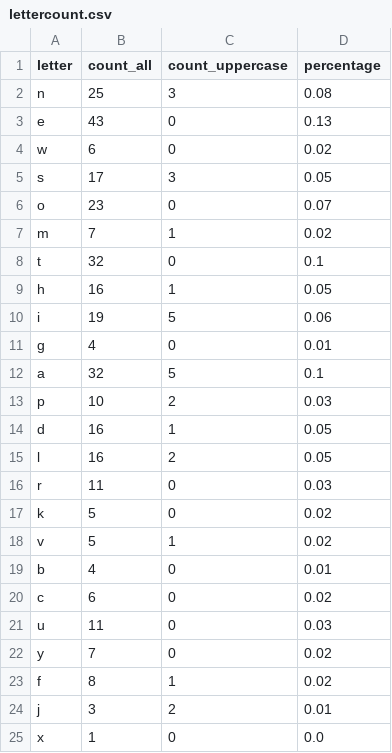
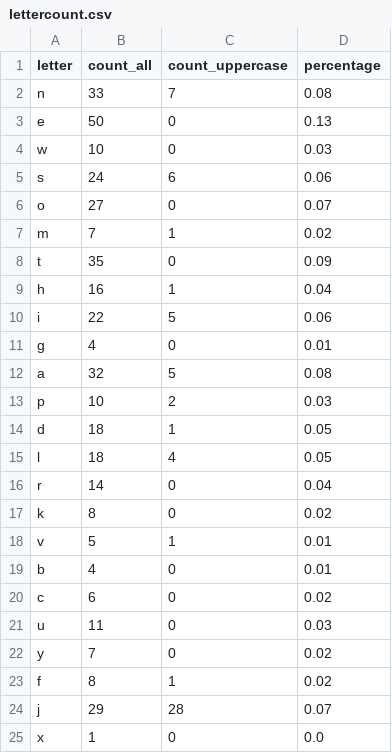
Before and after one commit to Berezovaya/python_for_dq, a CSV file: lettercount.csv, drawn as a sheet.

```diff
--- a/lettercount.csv
+++ b/lettercount.csv
@@ -1,19 +1,19 @@
 letter,count_all,count_uppercase,percentage
-n,25,3,0.08
-e,43,0,0.13
-w,6,0,0.02
-s,17,3,0.05
-o,23,0,0.07
+n,33,7,0.08
+e,50,0,0.13
+w,10,0,0.03
+s,24,6,0.06
+o,27,0,0.07
 m,7,1,0.02
-t,32,0,0.1
-h,16,1,0.05
-i,19,5,0.06
+t,35,0,0.09
+h,16,1,0.04
+i,22,5,0.06
 g,4,0,0.01
-a,32,5,0.1
+a,32,5,0.08
 p,10,2,0.03
-d,16,1,0.05
-l,16,2,0.05
-r,11,0,0.03
-k,5,0,0.02
-v,5,1,0.02
+d,18,1,0.05
+l,18,4,0.05
+r,14,0,0.04
+k,8,0,0.02
+v,5,1,0.01
 b,4,0,0.01
@@ -23,3 +23,3 @@ y,7,0,0.02
 f,8,1,0.02
-j,3,2,0.01
+j,29,28,0.07
 x,1,0,0.0
```
Also changed, not shown: wordcount.csv, 3 other files.
